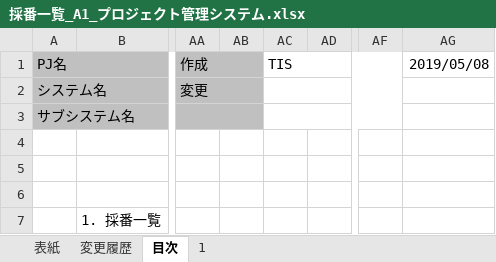
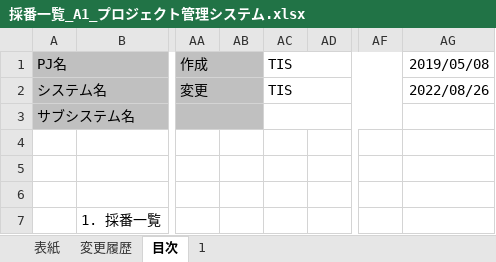
Before and after one commit to Fintan-contents/nablarch-system-development-guide, an Excel workbook: サンプルプロジェクト/設計書/A1_プロジェクト管理システム/030_アプリ設計/070_データモデル設計/採番一覧_A1_プロジェクト管理システム.xlsx, sheet 目次, drawn as a sheet; only a part is shown, gaps mark what is left out; values as stored, in another font and other column widths than the file's, no borders; the diff names each change by its address in the sheet, - before the commit and + after, or states it on an @@ line.

```diff
--- a/サンプルプロジェクト/設計書/A1_プロジェクト管理システム/030_アプリ設計/070_データモデル設計/採番一覧_A1_プロジェクト管理システム.xlsx (sheet 目次)
+++ b/サンプルプロジェクト/設計書/A1_プロジェクト管理システム/030_アプリ設計/070_データモデル設計/採番一覧_A1_プロジェクト管理システム.xlsx (sheet 目次)
-AC2: (empty)
+AC2: TIS
-AG2: (empty)
+AG2: 2022/08/26
```
Also changed, not shown: sheet 1, sheet 変更履歴, sheet 表紙, charts or pictures.
